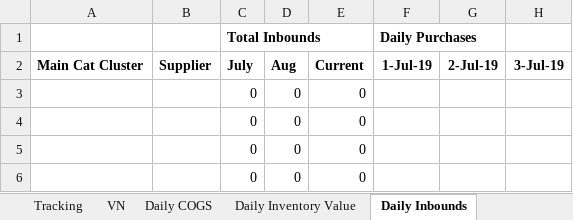
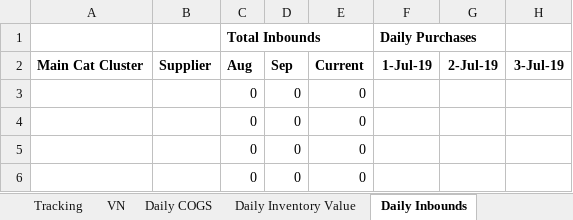
Before and after one commit to shinpark3/WC_master, an Excel workbook: VN/Weekly_wc_template.xlsx, sheet Daily Inbounds, drawn as a sheet; only a part is shown; values as stored, in another font and other column widths than the file's, no borders; the diff names each change by its address in the sheet, - before the commit and + after, or states it on an @@ line.

```diff
--- a/VN/Weekly_wc_template.xlsx (sheet Daily Inbounds)
+++ b/VN/Weekly_wc_template.xlsx (sheet Daily Inbounds)
-C2 (Total Inbounds): July
+C2 (Total Inbounds): Aug
-D2: Aug
+D2: Sep
```
Also changed, not shown: sheet Tracking, sheet Daily COGS, sheet Daily Inventory Value, sheet Daily Accounts Payable, hidden cells.
